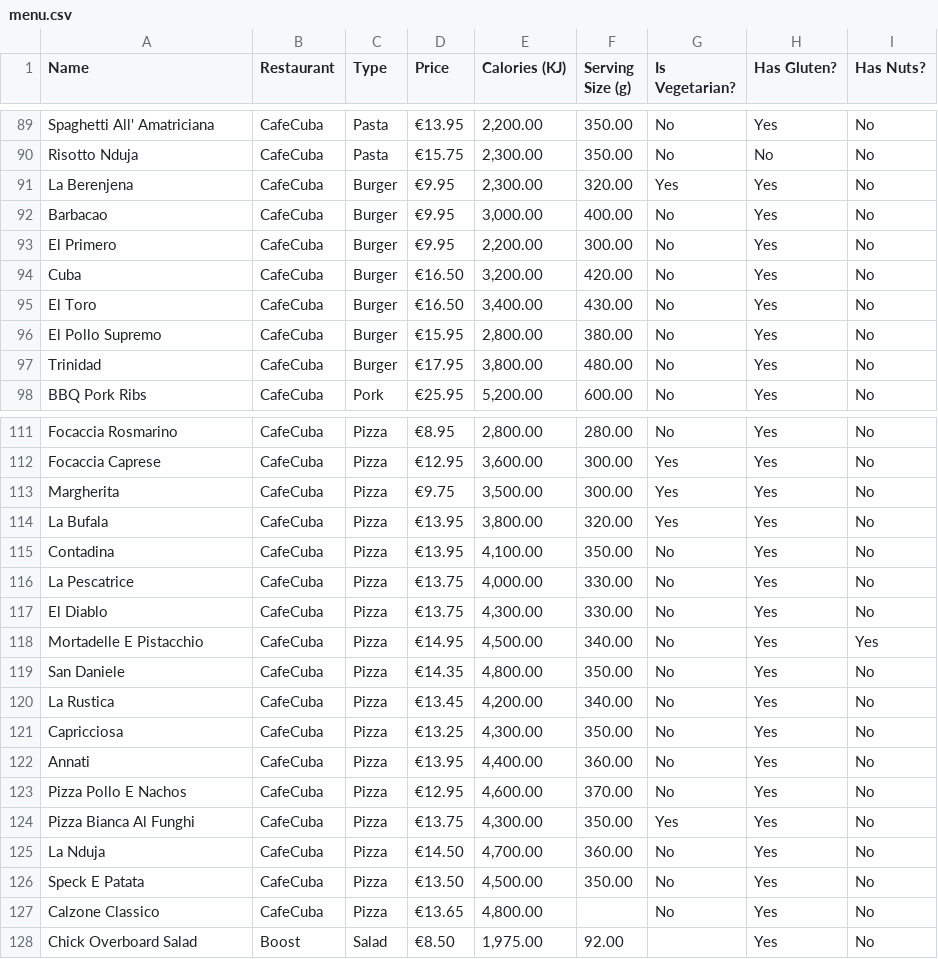
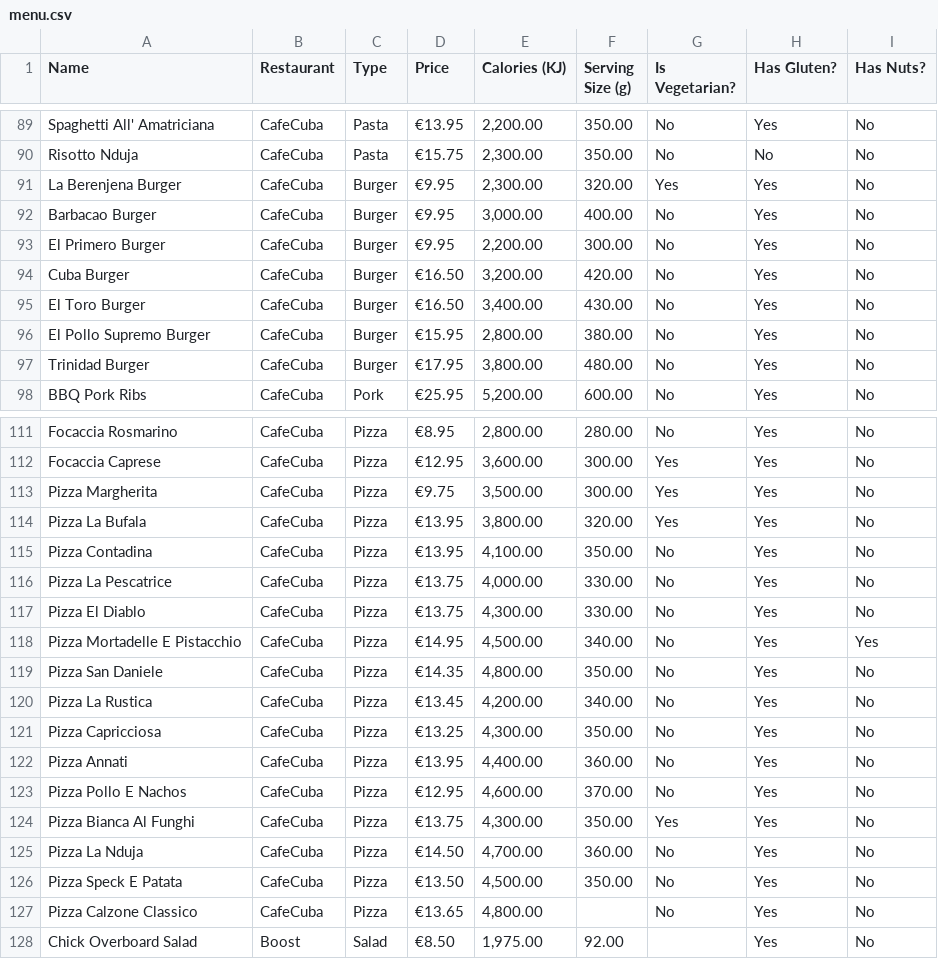
Before and after one commit to AFLucas-UOM/Byte-Bite-AI, a CSV file: static/menu.csv, drawn as a sheet; only a part is shown, gaps mark what is left out; the diff covers the shown part only.

```diff
--- a/static/menu.csv
+++ b/static/menu.csv
@@ -90,9 +90,9 @@ Spaghetti All' Amatriciana,CafeCuba,Pasta,€13.95,"2,200.00",350.00,No,Yes,No
 Risotto Nduja,CafeCuba,Pasta,€15.75,"2,300.00",350.00,No,No,No
-La Berenjena,CafeCuba,Burger,€9.95,"2,300.00",320.00,Yes,Yes,No
-Barbacao,CafeCuba,Burger,€9.95,"3,000.00",400.00,No,Yes,No
-El Primero,CafeCuba,Burger,€9.95,"2,200.00",300.00,No,Yes,No
-Cuba,CafeCuba,Burger,€16.50,"3,200.00",420.00,No,Yes,No
-El Toro,CafeCuba,Burger,€16.50,"3,400.00",430.00,No,Yes,No
-El Pollo Supremo,CafeCuba,Burger,€15.95,"2,800.00",380.00,No,Yes,No
-Trinidad,CafeCuba,Burger,€17.95,"3,800.00",480.00,No,Yes,No
+La Berenjena Burger,CafeCuba,Burger,€9.95,"2,300.00",320.00,Yes,Yes,No
+Barbacao Burger,CafeCuba,Burger,€9.95,"3,000.00",400.00,No,Yes,No
+El Primero Burger,CafeCuba,Burger,€9.95,"2,200.00",300.00,No,Yes,No
+Cuba Burger,CafeCuba,Burger,€16.50,"3,200.00",420.00,No,Yes,No
+El Toro Burger,CafeCuba,Burger,€16.50,"3,400.00",430.00,No,Yes,No
+El Pollo Supremo Burger,CafeCuba,Burger,€15.95,"2,800.00",380.00,No,Yes,No
+Trinidad Burger,CafeCuba,Burger,€17.95,"3,800.00",480.00,No,Yes,No
 BBQ Pork Ribs,CafeCuba,Pork,€25.95,"5,200.00",600.00,No,Yes,No
@@ -112,17 +112,17 @@ Focaccia Rosmarino,CafeCuba,Pizza,€8.95,"2,800.00",280.00,No,Yes,No
 Focaccia Caprese,CafeCuba,Pizza,€12.95,"3,600.00",300.00,Yes,Yes,No
-Margherita,CafeCuba,Pizza,€9.75,"3,500.00",300.00,Yes,Yes,No
-La Bufala,CafeCuba,Pizza,€13.95,"3,800.00",320.00,Yes,Yes,No
-Contadina,CafeCuba,Pizza,€13.95,"4,100.00",350.00,No,Yes,No
-La Pescatrice,CafeCuba,Pizza,€13.75,"4,000.00",330.00,No,Yes,No
-El Diablo,CafeCuba,Pizza,€13.75,"4,300.00",330.00,No,Yes,No
-Mortadelle E Pistacchio,CafeCuba,Pizza,€14.95,"4,500.00",340.00,No,Yes,Yes
-San Daniele,CafeCuba,Pizza,€14.35,"4,800.00",350.00,No,Yes,No
-La Rustica,CafeCuba,Pizza,€13.45,"4,200.00",340.00,No,Yes,No
-Capricciosa,CafeCuba,Pizza,€13.25,"4,300.00",350.00,No,Yes,No
-Annati,CafeCuba,Pizza,€13.95,"4,400.00",360.00,No,Yes,No
+Pizza Margherita,CafeCuba,Pizza,€9.75,"3,500.00",300.00,Yes,Yes,No
+Pizza La Bufala,CafeCuba,Pizza,€13.95,"3,800.00",320.00,Yes,Yes,No
+Pizza Contadina,CafeCuba,Pizza,€13.95,"4,100.00",350.00,No,Yes,No
+Pizza La Pescatrice,CafeCuba,Pizza,€13.75,"4,000.00",330.00,No,Yes,No
+Pizza El Diablo,CafeCuba,Pizza,€13.75,"4,300.00",330.00,No,Yes,No
+Pizza Mortadelle E Pistacchio,CafeCuba,Pizza,€14.95,"4,500.00",340.00,No,Yes,Yes
+Pizza San Daniele,CafeCuba,Pizza,€14.35,"4,800.00",350.00,No,Yes,No
+Pizza La Rustica,CafeCuba,Pizza,€13.45,"4,200.00",340.00,No,Yes,No
+Pizza Capricciosa,CafeCuba,Pizza,€13.25,"4,300.00",350.00,No,Yes,No
+Pizza Annati,CafeCuba,Pizza,€13.95,"4,400.00",360.00,No,Yes,No
 Pizza Pollo E Nachos,CafeCuba,Pizza,€12.95,"4,600.00",370.00,No,Yes,No
 Pizza Bianca Al Funghi,CafeCuba,Pizza,€13.75,"4,300.00",350.00,Yes,Yes,No
-La Nduja,CafeCuba,Pizza,€14.50,"4,700.00",360.00,No,Yes,No
-Speck E Patata,CafeCuba,Pizza,€13.50,"4,500.00",350.00,No,Yes,No
-Calzone Classico,CafeCuba,Pizza,€13.65,"4,800.00",,No,Yes,No
+Pizza La Nduja,CafeCuba,Pizza,€14.50,"4,700.00",360.00,No,Yes,No
+Pizza Speck E Patata,CafeCuba,Pizza,€13.50,"4,500.00",350.00,No,Yes,No
+Pizza Calzone Classico,CafeCuba,Pizza,€13.65,"4,800.00",,No,Yes,No
 Chick Overboard Salad,Boost,Salad,€8.50,"1,975.00",92.00,,Yes,No
```
Also changed, not shown: 19 edited cells elsewhere in this file.
